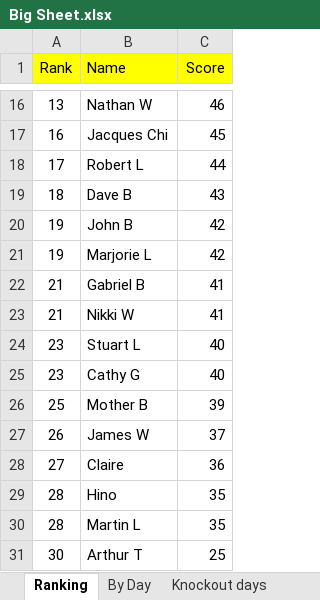
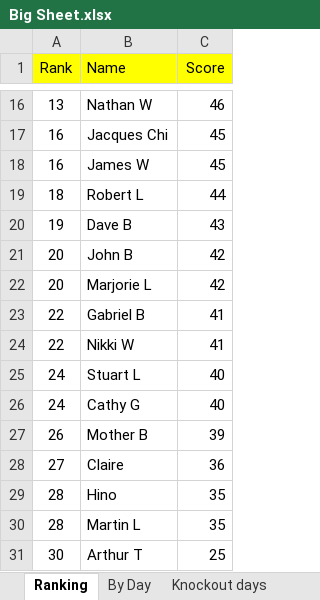
Before and after one commit to hairybloke68/FootieTake2, an Excel workbook: resources/Forms/Excel/Big Sheet.xlsx, sheet Ranking, drawn as a sheet; only a part is shown, gaps mark what is left out; values as stored, in another font and other column widths than the file's, no borders; charts and pictures not drawn; removed rows and columns are numbered as before the commit, all else as after; the diff names each change by its address in the sheet, - before the commit and + after, or states it on an @@ line.

Commit message:
score correcting and new video

```diff
--- a/resources/Forms/Excel/Big Sheet.xlsx (sheet Ranking)
+++ b/resources/Forms/Excel/Big Sheet.xlsx (sheet Ranking)
+row 18: 16 | James W | 45
-A19 (Rank): 17
+A19 (Rank): 18
-A20 (Rank): 18
+A20 (Rank): 19
-A21:A22 (Rank): 19
+A21:A22 (Rank): 20
-A23:A24 (Rank): 21
+A23:A24 (Rank): 22
-A25:A26 (Rank): 23
+A25:A26 (Rank): 24
-A27 (Rank): 25
+A27 (Rank): 26
-row 27: 26 | James W | 37
```
Also changed, not shown: sheet James W, charts or pictures, 2 other files.
